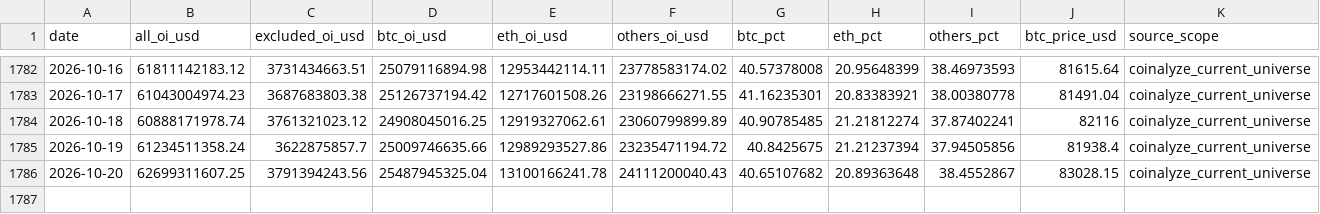
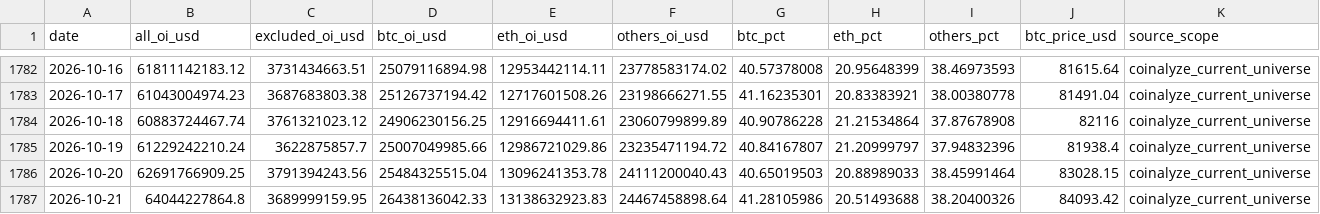
Before and after one commit to h12n0924/crypto-oi-dominance, a CSV file: outputs/oi-dominance/data/dominance-2021plus.csv, drawn as a sheet; only a part is shown, gaps mark what is left out; rows hold the shown columns only; the diff names each change by its address in the sheet, - before the commit and + after, or states it on an @@ line.

```diff
--- a/outputs/oi-dominance/data/dominance-2021plus.csv
+++ b/outputs/oi-dominance/data/dominance-2021plus.csv
-B1784 (all_oi_usd): 60888171978.74
+B1784 (all_oi_usd): 60883724467.74
-D1784 (btc_oi_usd): 24908045016.25
+D1784 (btc_oi_usd): 24906230156.25
-E1784 (eth_oi_usd): 12919327062.61
+E1784 (eth_oi_usd): 12916694411.61
-G1784 (btc_pct): 40.90785485
+G1784 (btc_pct): 40.90786228
-H1784 (eth_pct): 21.21812274
+H1784 (eth_pct): 21.21534864
-I1784 (others_pct): 37.87402241
+I1784 (others_pct): 37.87678908
-B1785 (all_oi_usd): 61234511358.24
+B1785 (all_oi_usd): 61229242210.24
-D1785 (btc_oi_usd): 25009746635.66
+D1785 (btc_oi_usd): 25007049985.66
-E1785 (eth_oi_usd): 12989293527.86
+E1785 (eth_oi_usd): 12986721029.86
-G1785 (btc_pct): 40.8425675
+G1785 (btc_pct): 40.84167807
-H1785 (eth_pct): 21.21237394
+H1785 (eth_pct): 21.20999797
-I1785 (others_pct): 37.94505856
+I1785 (others_pct): 37.94832396
-B1786 (all_oi_usd): 62699311607.25
+B1786 (all_oi_usd): 62691766909.25
-D1786 (btc_oi_usd): 25487945325.04
+D1786 (btc_oi_usd): 25484325515.04
-E1786 (eth_oi_usd): 13100166241.78
+E1786 (eth_oi_usd): 13096241353.78
-G1786 (btc_pct): 40.65107682
+G1786 (btc_pct): 40.65019503
-H1786 (eth_pct): 20.89363648
+H1786 (eth_pct): 20.88989033
-I1786 (others_pct): 38.4552867
+I1786 (others_pct): 38.45991464
+row 1787: 2026-10-21 | 64044227864.8 | 3689999159.95 | 26438136042.33 | 13138632923.83 | 24467458898.64 | 41.28105986 | 20.51493688 | 38.20400326 | 84093.42 | coinalyze_current_universe
```
Also changed, not shown: outputs/oi-dominance/data/btc-price/btc-price-daily.csv, outputs/oi-dominance/data/dominance-cleaned.csv, 7 other files.
